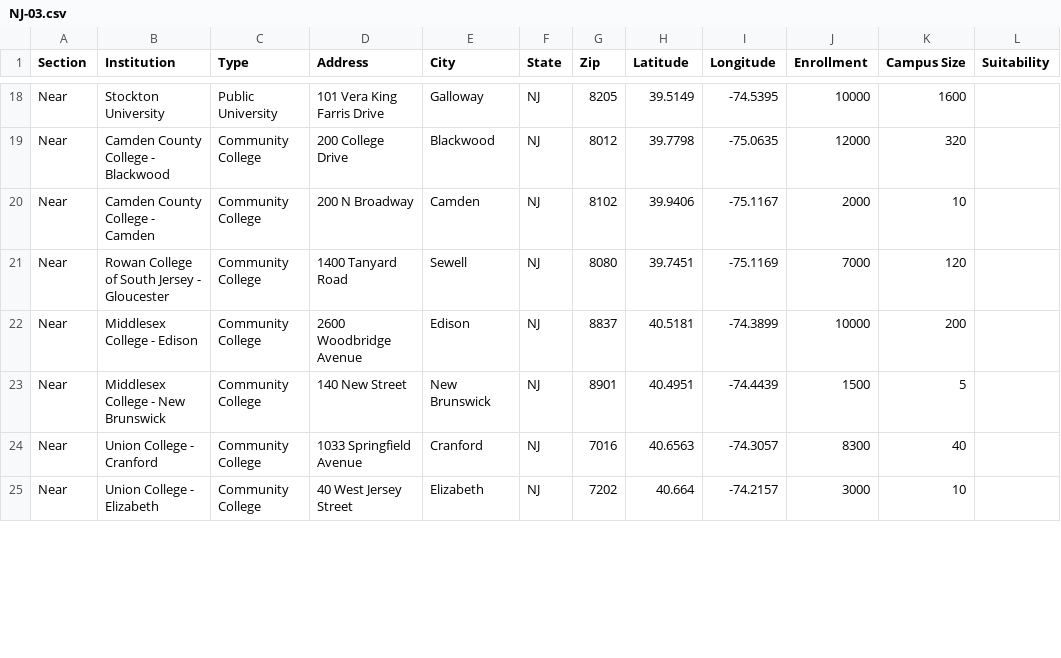
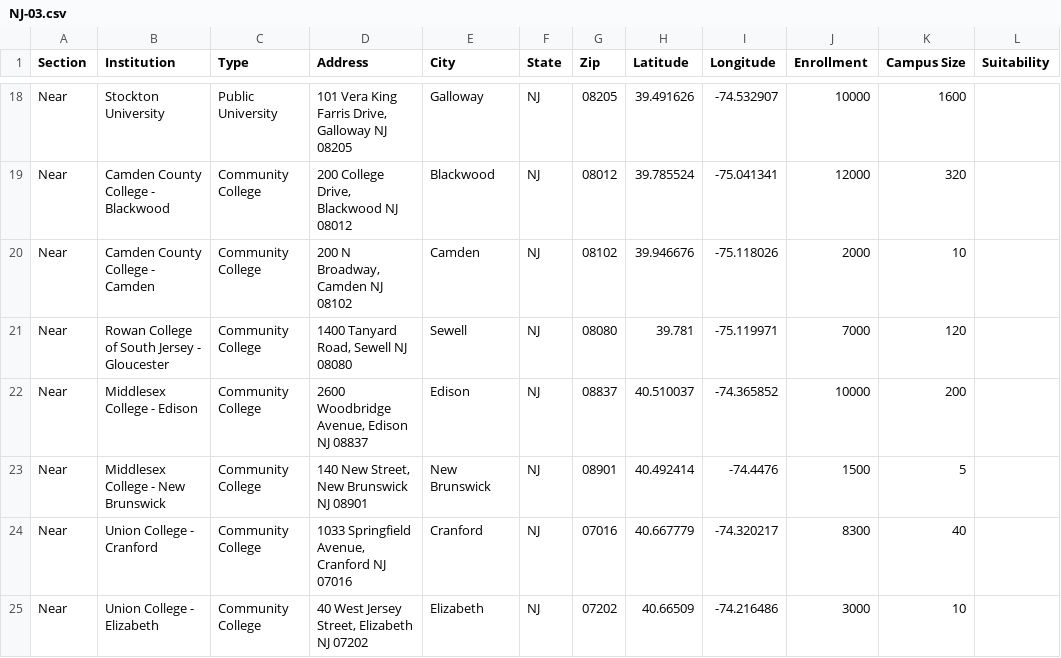
Before and after one commit to Field-Team-6/drive-scout, a CSV file: data/NJ-03.csv, drawn as a sheet; only a part is shown, gaps mark what is left out; the diff covers the shown part only; the diff names each change by its address in the sheet, - before the commit and + after, or states it on an @@ line.

```diff
--- a/data/NJ-03.csv
+++ b/data/NJ-03.csv
-D18 (Address): 101 Vera King Farris Drive
+D18 (Address): 101 Vera King Farris Drive, Galloway NJ 08205
-G18 (Zip): 8205
+G18 (Zip): 08205
-H18 (Latitude): 39.5149
+H18 (Latitude): 39.491626
-I18 (Longitude): -74.5395
+I18 (Longitude): -74.532907
-D19 (Address): 200 College Drive
+D19 (Address): 200 College Drive, Blackwood NJ 08012
-G19 (Zip): 8012
+G19 (Zip): 08012
-H19 (Latitude): 39.7798
+H19 (Latitude): 39.785524
-I19 (Longitude): -75.0635
+I19 (Longitude): -75.041341
-D20 (Address): 200 N Broadway
+D20 (Address): 200 N Broadway, Camden NJ 08102
-G20 (Zip): 8102
+G20 (Zip): 08102
-H20 (Latitude): 39.9406
+H20 (Latitude): 39.946676
-I20 (Longitude): -75.1167
+I20 (Longitude): -75.118026
-D21 (Address): 1400 Tanyard Road
+D21 (Address): 1400 Tanyard Road, Sewell NJ 08080
-G21 (Zip): 8080
+G21 (Zip): 08080
-H21 (Latitude): 39.7451
+H21 (Latitude): 39.781
-I21 (Longitude): -75.1169
+I21 (Longitude): -75.119971
-D22 (Address): 2600 Woodbridge Avenue
+D22 (Address): 2600 Woodbridge Avenue, Edison NJ 08837
-G22 (Zip): 8837
+G22 (Zip): 08837
-H22 (Latitude): 40.5181
+H22 (Latitude): 40.510037
-I22 (Longitude): -74.3899
+I22 (Longitude): -74.365852
-D23 (Address): 140 New Street
+D23 (Address): 140 New Street, New Brunswick NJ 08901
-G23 (Zip): 8901
+G23 (Zip): 08901
-H23 (Latitude): 40.4951
+H23 (Latitude): 40.492414
-I23 (Longitude): -74.4439
+I23 (Longitude): -74.4476
-D24 (Address): 1033 Springfield Avenue
+D24 (Address): 1033 Springfield Avenue, Cranford NJ 07016
-G24 (Zip): 7016
+G24 (Zip): 07016
-H24 (Latitude): 40.6563
+H24 (Latitude): 40.667779
-I24 (Longitude): -74.3057
+I24 (Longitude): -74.320217
-D25 (Address): 40 West Jersey Street
+D25 (Address): 40 West Jersey Street, Elizabeth NJ 07202
-G25 (Zip): 7202
+G25 (Zip): 07202
-H25 (Latitude): 40.664
+H25 (Latitude): 40.66509
-I25 (Longitude): -74.2157
+I25 (Longitude): -74.216486
```
Also changed, not shown: 68 edited cells elsewhere in this file.
